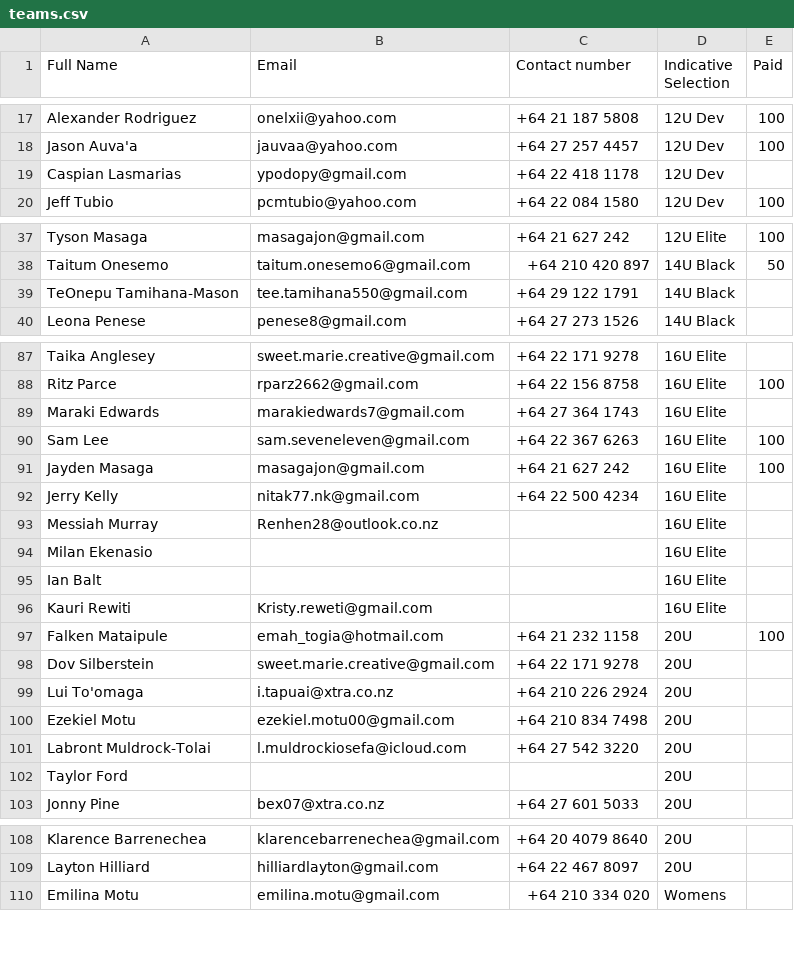
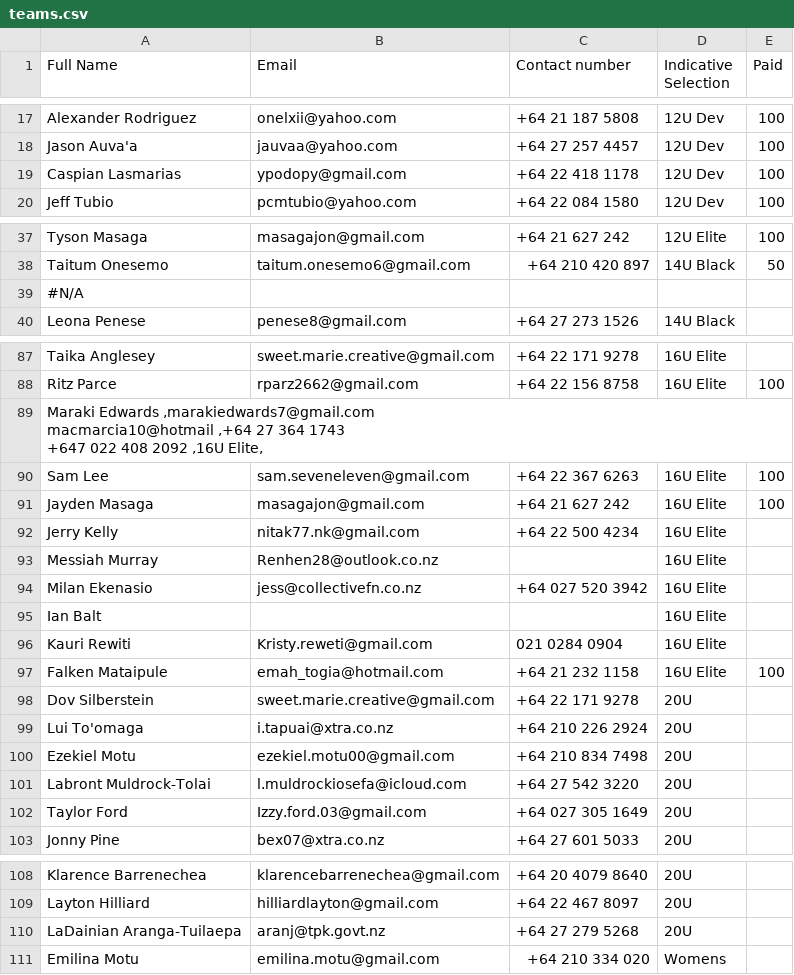
Before and after one commit to limonza/te-tai-hou-teams-2025, a CSV file: teams.csv, drawn as a sheet; only a part is shown, gaps mark what is left out; the diff covers the shown part only.

Commit message:
Update teams.csv

```diff
--- a/teams.csv
+++ b/teams.csv
@@ -18,3 +18,3 @@ Alexander Rodriguez,onelxii@yahoo.com,+64 21 187 5808,12U Dev,100
 Jason Auva'a,jauvaa@yahoo.com,+64 27 257 4457,12U Dev,100
-Caspian  Lasmarias,ypodopy@gmail.com,+64 22 418 1178,12U Dev,
+Caspian  Lasmarias,ypodopy@gmail.com,+64 22 418 1178,12U Dev,100
 Jeff Tubio,pcmtubio@yahoo.com,+64 22 084 1580,12U Dev,100
@@ -38,3 +38,3 @@ Tyson Masaga,masagajon@gmail.com,+64 21 627 242,12U Elite,100
 Taitum Onesemo,taitum.onesemo6@gmail.com,+64 210 420 897,14U Black,50
-TeOnepu Tamihana-Mason,tee.tamihana550@gmail.com,+64 29 122 1791,14U Black,
+#N/A
 Leona Penese,penese8@gmail.com,+64 27 273 1526,14U Black,
@@ -88,3 +88,5 @@ Taika Anglesey,sweet.marie.creative@gmail.com,+64 22 171 9278,16U Elite,
 Ritz Parce,rparz2662@gmail.com,+64 22 156 8758,16U Elite,100
-Maraki Edwards ,marakiedwards7@gmail.com,+64 27 364 1743,16U Elite,
+"Maraki Edwards ,marakiedwards7@gmail.com
+macmarcia10@hotmail ,+64 27 364 1743
++647 022 408 2092 ,16U Elite,"
 Sam Lee,sam.seveneleven@gmail.com,+64 22 367 6263,16U Elite,100
@@ -93,6 +95,6 @@ Jerry  Kelly ,nitak77.nk@gmail.com,+64 22 500 4234,16U Elite,
 Messiah Murray,Renhen28@outlook.co.nz,,16U Elite,
-Milan Ekenasio,,,16U Elite,
+Milan Ekenasio,jess@collectivefn.co.nz,+64 027 520 3942,16U Elite,
 Ian Balt,,,16U Elite,
-Kauri Rewiti,Kristy.reweti@gmail.com ,,16U Elite,
-Falken Mataipule,emah_togia@hotmail.com,+64 21 232 1158,20U,100
+Kauri Rewiti,Kristy.reweti@gmail.com ,021 0284 0904,16U Elite,
+Falken Mataipule,emah_togia@hotmail.com,+64 21 232 1158,16U Elite,100
 Dov Silberstein,sweet.marie.creative@gmail.com,+64 22 171 9278,20U,
@@ -101,3 +103,3 @@ Ezekiel Motu,ezekiel.motu00@gmail.com,+64 210 834 7498,20U,
 Labront Muldrock-Tolai,l.muldrockiosefa@icloud.com,+64 27 542 3220,20U,
-Taylor Ford,,,20U,
+Taylor Ford,Izzy.ford.03@gmail.com,+64 027 305 1649 ,20U,
 Jonny  Pine,bex07@xtra.co.nz,+64 27 601 5033,20U,
@@ -109,2 +111,3 @@ Klarence Barrenechea,klarencebarrenechea@gmail.com,+64 20 4079 8640,20U,
 Layton Hilliard,hilliardlayton@gmail.com,+64 22 467 8097,20U,
+LaDainian Aranga-Tuilaepa,aranj@tpk.govt.nz,+64 27 279 5268,20U,
 Emilina Motu,emilina.motu@gmail.com,+64 210 334 020,Womens,
```
Also changed, not shown: 2 edited cells elsewhere in this file.
